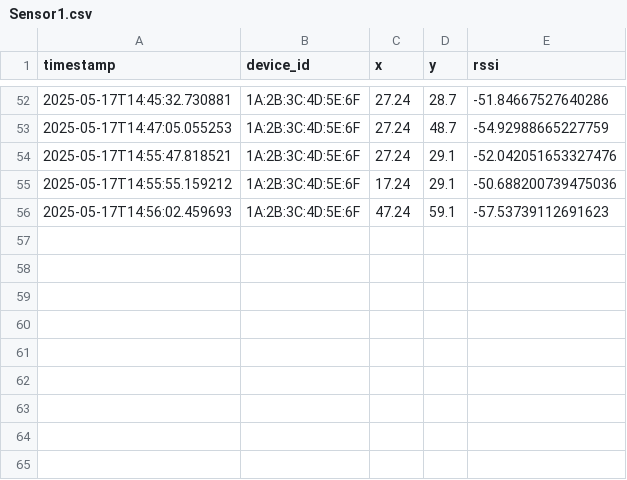
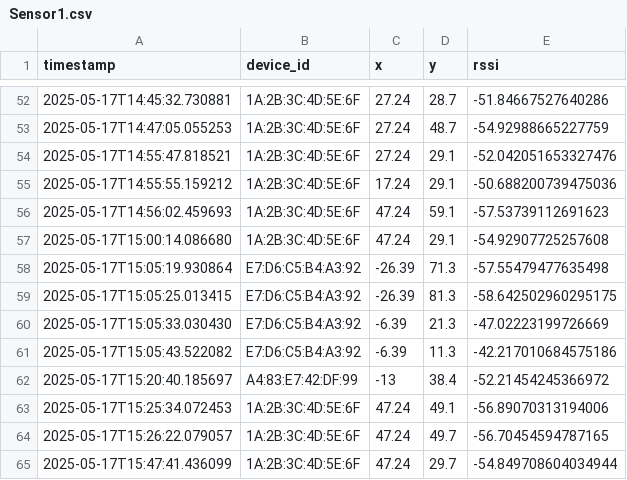
Before and after one commit to Burakalankus/Wireless_Project, a CSV file: data/logs/Sensor1.csv, drawn as a sheet; only a part is shown, gaps mark what is left out.

```diff
--- a/data/logs/Sensor1.csv
+++ b/data/logs/Sensor1.csv
@@ -56 +56,10 @@ timestamp,device_id,x,y,rssi
 2025-05-17T14:56:02.459693,1A:2B:3C:4D:5E:6F,47.24,59.1,-57.53739112691623
+2025-05-17T15:00:14.086680,1A:2B:3C:4D:5E:6F,47.24,29.1,-54.92907725257608
+2025-05-17T15:05:19.930864,E7:D6:C5:B4:A3:92,-26.39,71.3,-57.55479477635498
+2025-05-17T15:05:25.013415,E7:D6:C5:B4:A3:92,-26.39,81.3,-58.642502960295175
+2025-05-17T15:05:33.030430,E7:D6:C5:B4:A3:92,-6.39,21.3,-47.02223199726669
+2025-05-17T15:05:43.522082,E7:D6:C5:B4:A3:92,-6.39,11.3,-42.217010684575186
+2025-05-17T15:20:40.185697,A4:83:E7:42:DF:99,-13,38.4,-52.21454245366972
+2025-05-17T15:25:34.072453,1A:2B:3C:4D:5E:6F,47.24,49.1,-56.89070313194006
+2025-05-17T15:26:22.079057,1A:2B:3C:4D:5E:6F,47.24,49.7,-56.70454594787165
+2025-05-17T15:47:41.436099,1A:2B:3C:4D:5E:6F,47.24,29.7,-54.849708604034944
```
Also changed, not shown: data/logs/Sensor2.csv, data/logs/Sensor3.csv, 3 other files.
